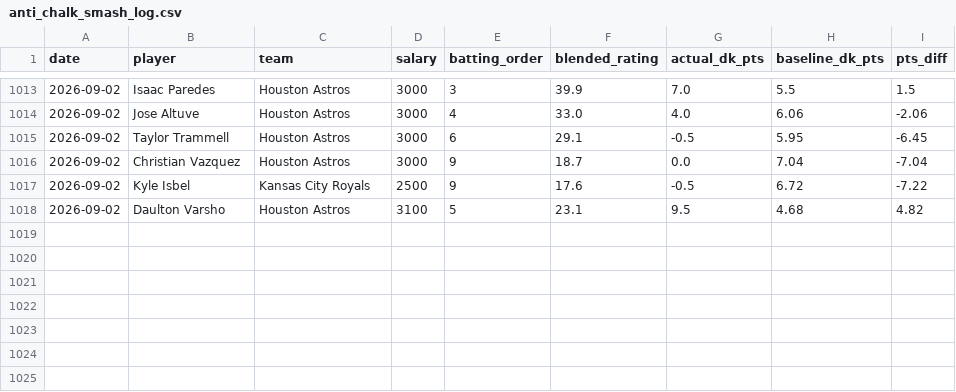
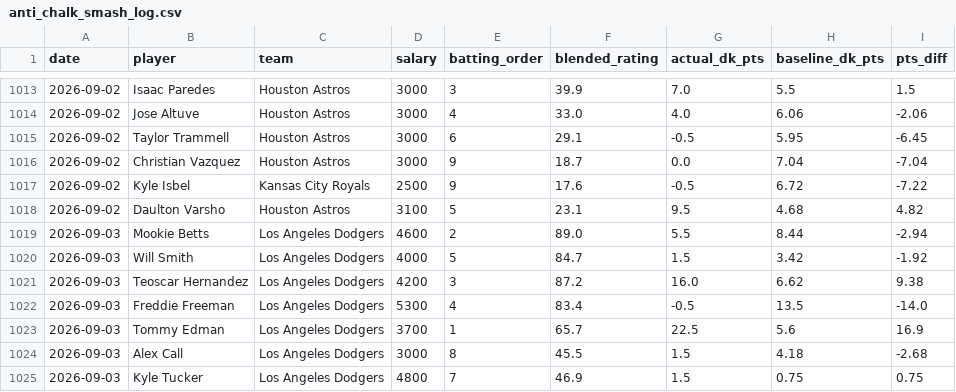
Before and after one commit to kklosowiak/MlbDFS, a CSV file: scratch/passive_tracker/signals/anti_chalk_smash_log.csv, drawn as a sheet; only a part is shown, gaps mark what is left out.

```diff
--- a/scratch/passive_tracker/signals/anti_chalk_smash_log.csv
+++ b/scratch/passive_tracker/signals/anti_chalk_smash_log.csv
@@ -1018 +1018,8 @@ date,player,team,salary,batting_order,blended_rating,actual_dk_pts,baseline_dk_p
 2026-09-02,Daulton Varsho,Houston Astros,3100,5,23.1,9.5,4.68,4.82
+2026-09-03,Mookie Betts,Los Angeles Dodgers,4600,2,89.0,5.5,8.44,-2.94
+2026-09-03,Will Smith,Los Angeles Dodgers,4000,5,84.7,1.5,3.42,-1.92
+2026-09-03,Teoscar Hernandez,Los Angeles Dodgers,4200,3,87.2,16.0,6.62,9.38
+2026-09-03,Freddie Freeman,Los Angeles Dodgers,5300,4,83.4,-0.5,13.5,-14.0
+2026-09-03,Tommy Edman,Los Angeles Dodgers,3700,1,65.7,22.5,5.6,16.9
+2026-09-03,Alex Call,Los Angeles Dodgers,3000,8,45.5,1.5,4.18,-2.68
+2026-09-03,Kyle Tucker,Los Angeles Dodgers,4800,7,46.9,1.5,0.75,0.75
```
Also changed, not shown: scratch/passive_tracker/signals/elite_platoon_log.csv, scratch/passive_tracker/signals/hot_msmi_log.csv, 14 other files.
